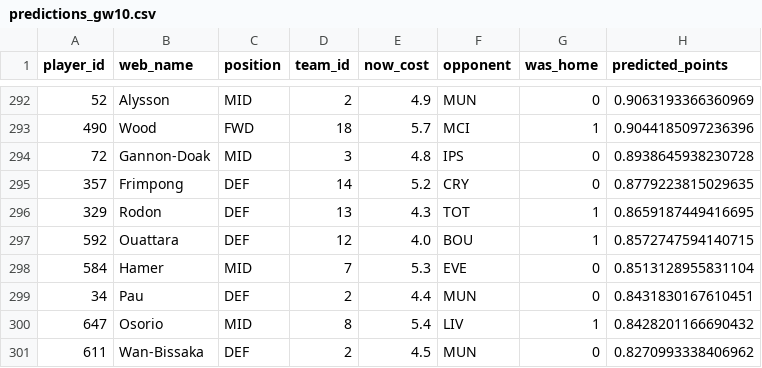
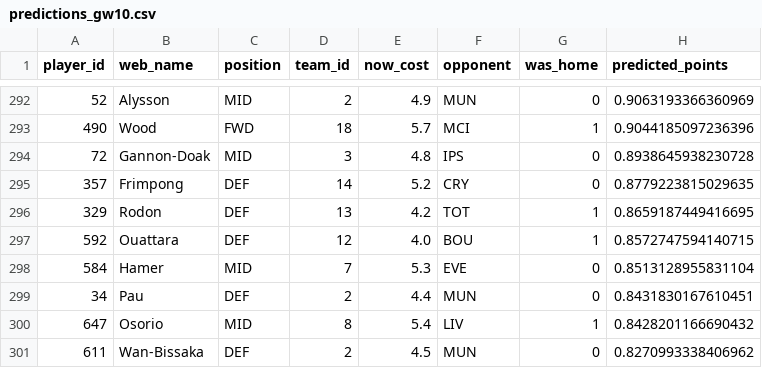
Before and after one commit to Visino2/fpl-predictor, a CSV file: backend/data/predictions_gw10.csv, drawn as a sheet; only a part is shown, gaps mark what is left out; the diff covers the shown part only; the diff names each change by its address in the sheet, - before the commit and + after, or states it on an @@ line.

```diff
--- a/backend/data/predictions_gw10.csv
+++ b/backend/data/predictions_gw10.csv
-E296 (now_cost): 4.3
+E296 (now_cost): 4.2
```
Also changed, not shown: 7 edited cells elsewhere in this file, 1 other file.
